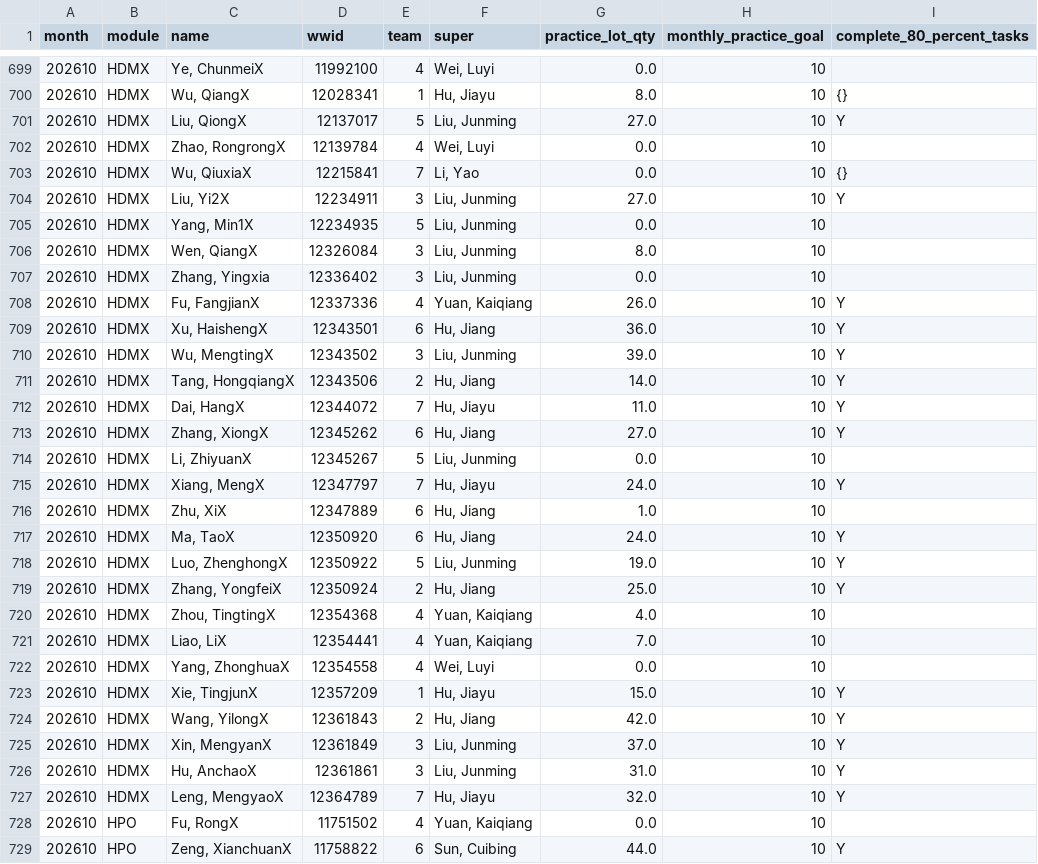
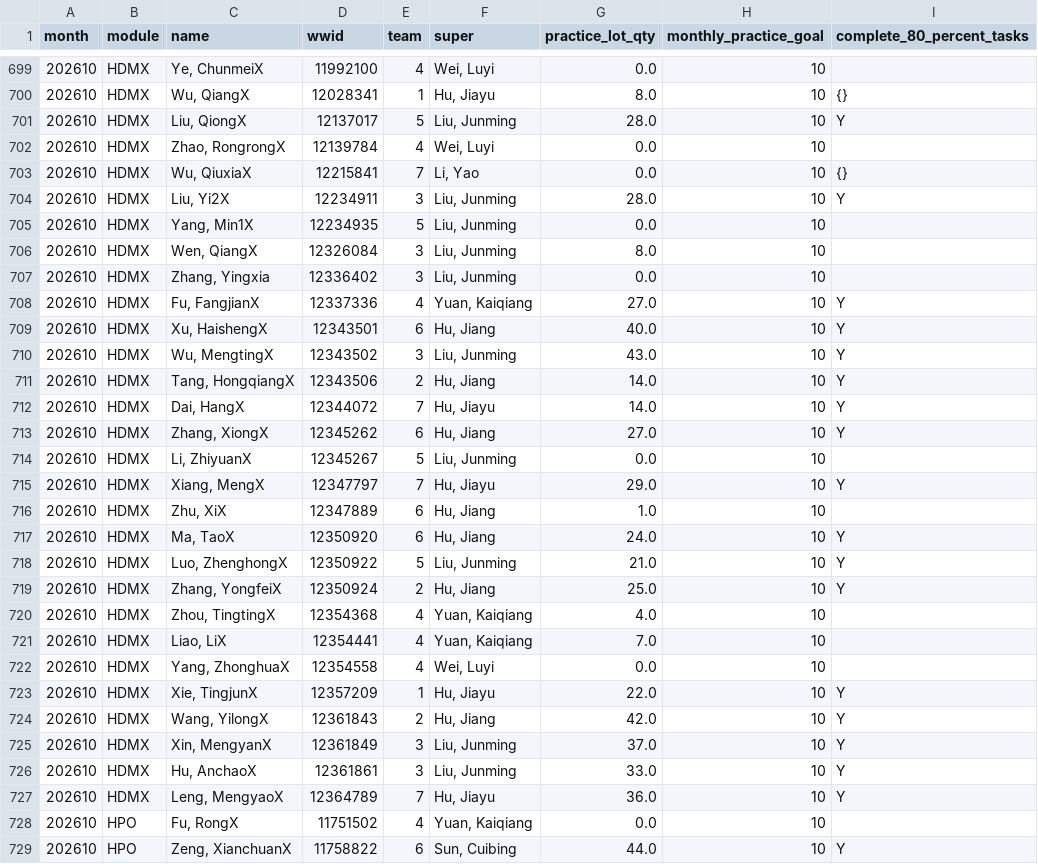
Before and after one commit to Songzhaohua/CDAT_CW_Practice_Dashboard-, a CSV file: data/CDAT_CW_Practice_data_his.csv, drawn as a sheet; only a part is shown, gaps mark what is left out; the diff covers the shown part only.

Commit message:
Sync CW Practice data snapshot

```diff
--- a/data/CDAT_CW_Practice_data_his.csv
+++ b/data/CDAT_CW_Practice_data_his.csv
@@ -700,6 +700,6 @@ month,module,name,wwid,team,super,practice_lot_qty,monthly_practice_goal,complet
 202610,HDMX,"Wu, QiangX",12028341,1,"Hu, Jiayu",8.0,10,{}
-202610,HDMX,"Liu, QiongX",12137017,5,"Liu, Junming",27.0,10,Y
+202610,HDMX,"Liu, QiongX",12137017,5,"Liu, Junming",28.0,10,Y
 202610,HDMX,"Zhao, RongrongX",12139784,4,"Wei, Luyi",0.0,10,
 202610,HDMX,"Wu, QiuxiaX",12215841,7,"Li, Yao",0.0,10,{}
-202610,HDMX,"Liu, Yi2X",12234911,3,"Liu, Junming",27.0,10,Y
+202610,HDMX,"Liu, Yi2X",12234911,3,"Liu, Junming",28.0,10,Y
 202610,HDMX,"Yang, Min1X",12234935,5,"Liu, Junming",0.0,10,
@@ -707,13 +707,13 @@ month,module,name,wwid,team,super,practice_lot_qty,monthly_practice_goal,complet
 202610,HDMX,"Zhang, Yingxia",12336402,3,"Liu, Junming",0.0,10,
-202610,HDMX,"Fu, FangjianX",12337336,4,"Yuan, Kaiqiang",26.0,10,Y
-202610,HDMX,"Xu, HaishengX",12343501,6,"Hu, Jiang",36.0,10,Y
-202610,HDMX,"Wu, MengtingX",12343502,3,"Liu, Junming",39.0,10,Y
+202610,HDMX,"Fu, FangjianX",12337336,4,"Yuan, Kaiqiang",27.0,10,Y
+202610,HDMX,"Xu, HaishengX",12343501,6,"Hu, Jiang",40.0,10,Y
+202610,HDMX,"Wu, MengtingX",12343502,3,"Liu, Junming",43.0,10,Y
 202610,HDMX,"Tang, HongqiangX",12343506,2,"Hu, Jiang",14.0,10,Y
-202610,HDMX,"Dai, HangX",12344072,7,"Hu, Jiayu",11.0,10,Y
+202610,HDMX,"Dai, HangX",12344072,7,"Hu, Jiayu",14.0,10,Y
 202610,HDMX,"Zhang, XiongX",12345262,6,"Hu, Jiang",27.0,10,Y
 202610,HDMX,"Li, ZhiyuanX",12345267,5,"Liu, Junming",0.0,10,
-202610,HDMX,"Xiang, MengX",12347797,7,"Hu, Jiayu",24.0,10,Y
+202610,HDMX,"Xiang, MengX",12347797,7,"Hu, Jiayu",29.0,10,Y
 202610,HDMX,"Zhu, XiX",12347889,6,"Hu, Jiang",1.0,10,
 202610,HDMX,"Ma, TaoX",12350920,6,"Hu, Jiang",24.0,10,Y
-202610,HDMX,"Luo, ZhenghongX",12350922,5,"Liu, Junming",19.0,10,Y
+202610,HDMX,"Luo, ZhenghongX",12350922,5,"Liu, Junming",21.0,10,Y
 202610,HDMX,"Zhang, YongfeiX",12350924,2,"Hu, Jiang",25.0,10,Y
@@ -722,7 +722,7 @@ month,module,name,wwid,team,super,practice_lot_qty,monthly_practice_goal,complet
 202610,HDMX,"Yang, ZhonghuaX",12354558,4,"Wei, Luyi",0.0,10,
-202610,HDMX,"Xie, TingjunX",12357209,1,"Hu, Jiayu",15.0,10,Y
+202610,HDMX,"Xie, TingjunX",12357209,1,"Hu, Jiayu",22.0,10,Y
 202610,HDMX,"Wang, YilongX",12361843,2,"Hu, Jiang",42.0,10,Y
 202610,HDMX,"Xin, MengyanX",12361849,3,"Liu, Junming",37.0,10,Y
-202610,HDMX,"Hu, AnchaoX",12361861,3,"Liu, Junming",31.0,10,Y
-202610,HDMX,"Leng, MengyaoX",12364789,7,"Hu, Jiayu",32.0,10,Y
+202610,HDMX,"Hu, AnchaoX",12361861,3,"Liu, Junming",33.0,10,Y
+202610,HDMX,"Leng, MengyaoX",12364789,7,"Hu, Jiayu",36.0,10,Y
 202610,HPO,"Fu, RongX",11751502,4,"Yuan, Kaiqiang",0.0,10,
```
Also changed, not shown: 80 edited cells elsewhere in this file.
